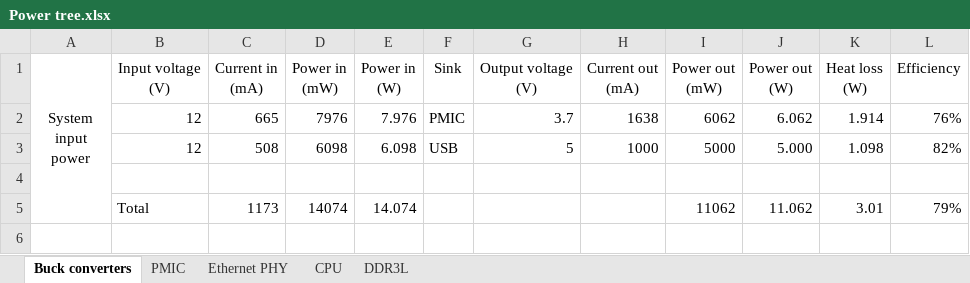
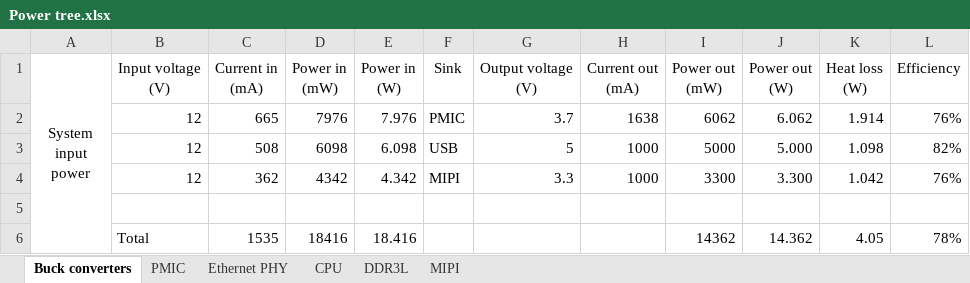
Before and after one commit to solidDoWant/SBC5-Hardware, an Excel workbook: Power tree.xlsx, sheet Buck converters, drawn as a sheet; values as stored, in another font and other column widths than the file's, no borders; table styles not drawn; removed rows and columns are numbered as before the commit, all else as after; the diff names each change by its address in the sheet, - before the commit and + after, or states it on an @@ line.

```diff
--- a/Power tree.xlsx (sheet Buck converters)
+++ b/Power tree.xlsx (sheet Buck converters)
+sheet tab: MIPI
+row 4:  | 12 | 362 | 4342 | 4.342 | MIPI | 3.3 | 1000 | 3300 | 3.300 | 1.042 | 76%
-row 5:  | Total | 1173 | 14074 | 14.074 |  |  |  | 11062 | 11.062 | 3.01 | 79%
+row 6:  | Total | 1535 | 18416 | 18.416 |  |  |  | 14362 | 14.362 | 4.05 | 78%
```
Also changed, not shown: AOZ1281DI.xlsx, 4 other files.
